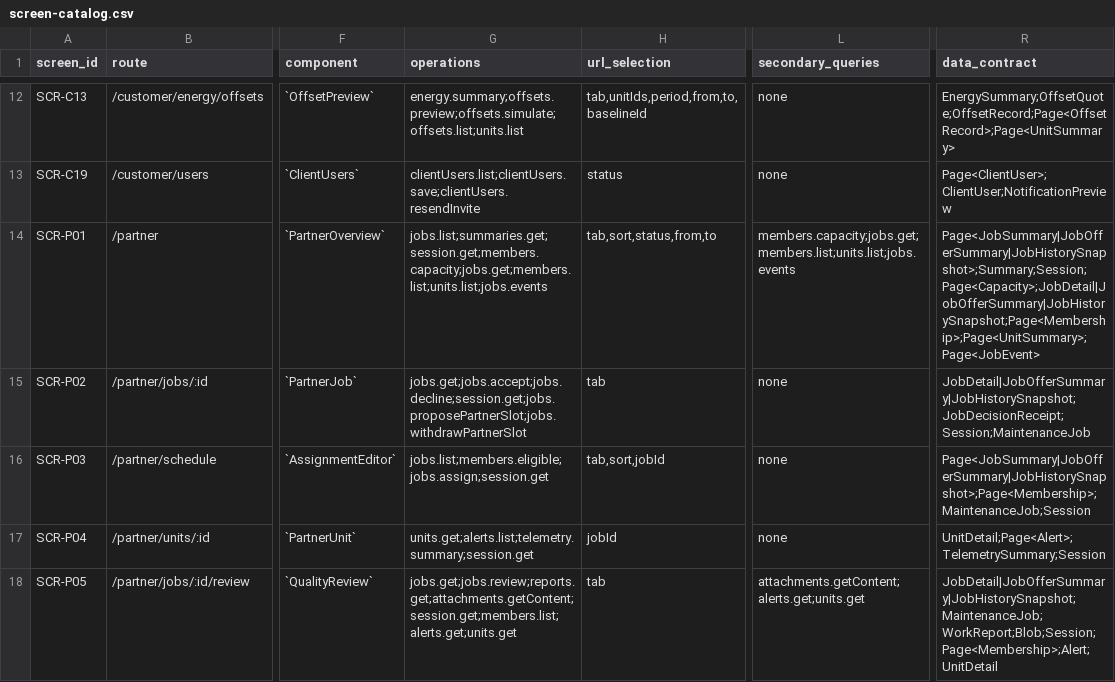
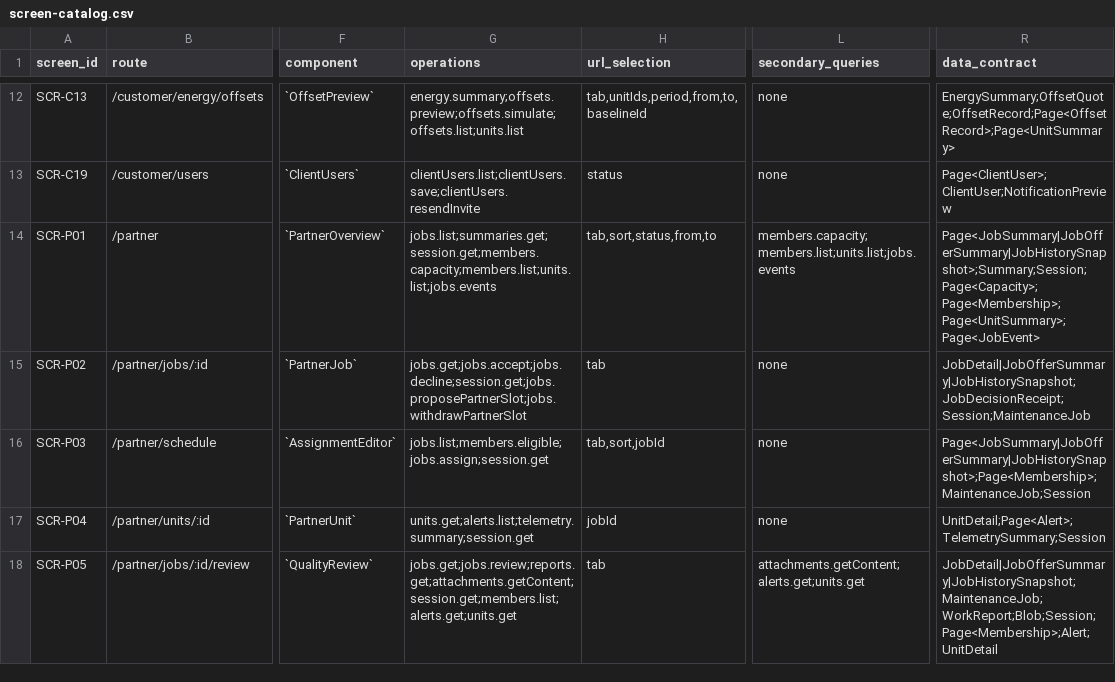
Before and after one commit to Aquarius0715/AC-Project, a CSV file: docs/03-uiux/screen-catalog.csv, drawn as a sheet; only a part is shown, gaps mark what is left out; the diff covers the shown part only; the diff names each change by its address in the sheet, - before the commit and + after, or states it on an @@ line.

```diff
--- a/docs/03-uiux/screen-catalog.csv
+++ b/docs/03-uiux/screen-catalog.csv
-G14 (operations): jobs.list;summaries.get;session.get;members.capacity;jobs.get;members.list;units.list;jobs.events
+G14 (operations): jobs.list;summaries.get;session.get;members.capacity;members.list;units.list;jobs.events
-L14 (secondary_queries): members.capacity;jobs.get;members.list;units.list;jobs.events
+L14 (secondary_queries): members.capacity;members.list;units.list;jobs.events
-R14 (data_contract): Page<JobSummary|JobOfferSummary|JobHistorySnapshot>;Summary;Session;Page<Capacity>;JobDetail|JobOfferSummary|JobHistorySnapshot;Page<Membership>;Page<UnitSummary>;Page<JobEvent>
+R14 (data_contract): Page<JobSummary|JobOfferSummary|JobHistorySnapshot>;Summary;Session;Page<Capacity>;Page<Membership>;Page<UnitSummary>;Page<JobEvent>
```
Also changed, not shown: 6 edited cells elsewhere in this file, docs/03-uiux/component-contracts.csv, 31 other files.
